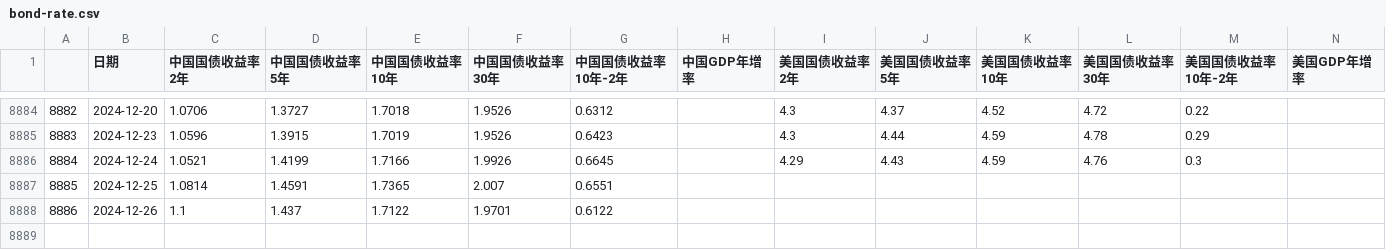
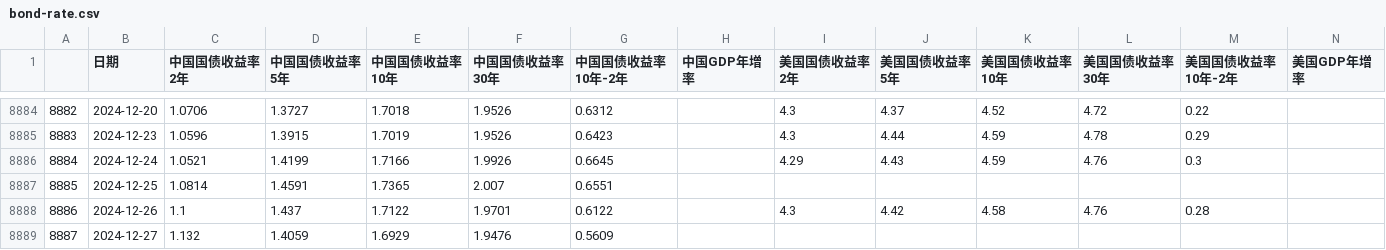
Before and after one commit to jamelouis/investment-tools, a CSV file: public/csv/bond-rate.csv, drawn as a sheet; only a part is shown, gaps mark what is left out.

```diff
--- a/public/csv/bond-rate.csv
+++ b/public/csv/bond-rate.csv
@@ -8887,2 +8887,3 @@
 8885,2024-12-25,1.0814,1.4591,1.7365,2.007,0.6551,,,,,,,
-8886,2024-12-26,1.1,1.437,1.7122,1.9701,0.6122,,,,,,,
+8886,2024-12-26,1.1,1.437,1.7122,1.9701,0.6122,,4.3,4.42,4.58,4.76,0.28,
+8887,2024-12-27,1.132,1.4059,1.6929,1.9476,0.5609,,,,,,,
```
Also changed, not shown: public/csv/margin-info.csv.
